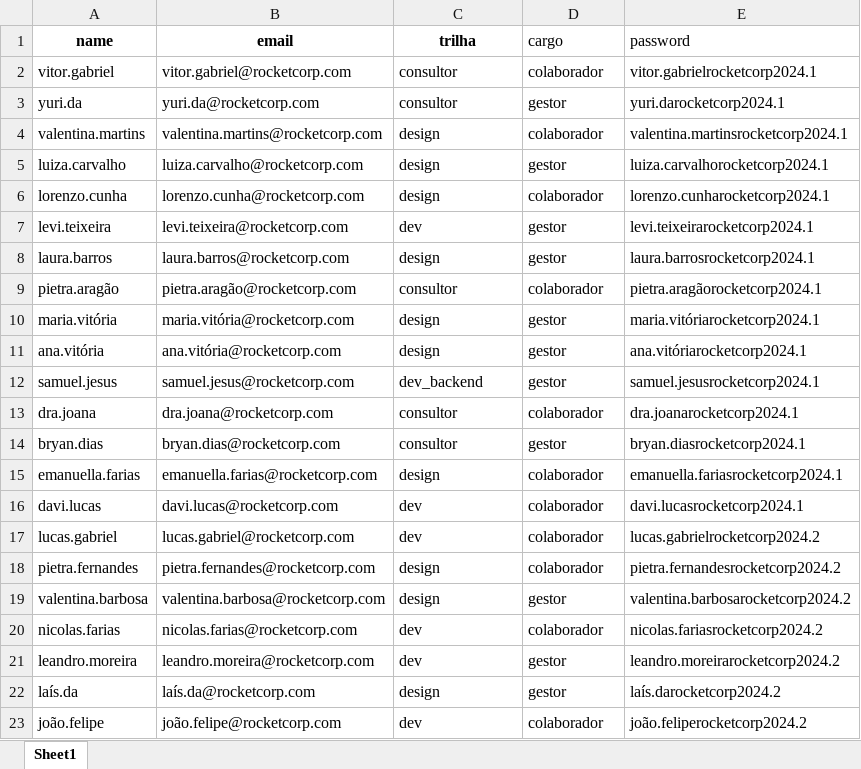
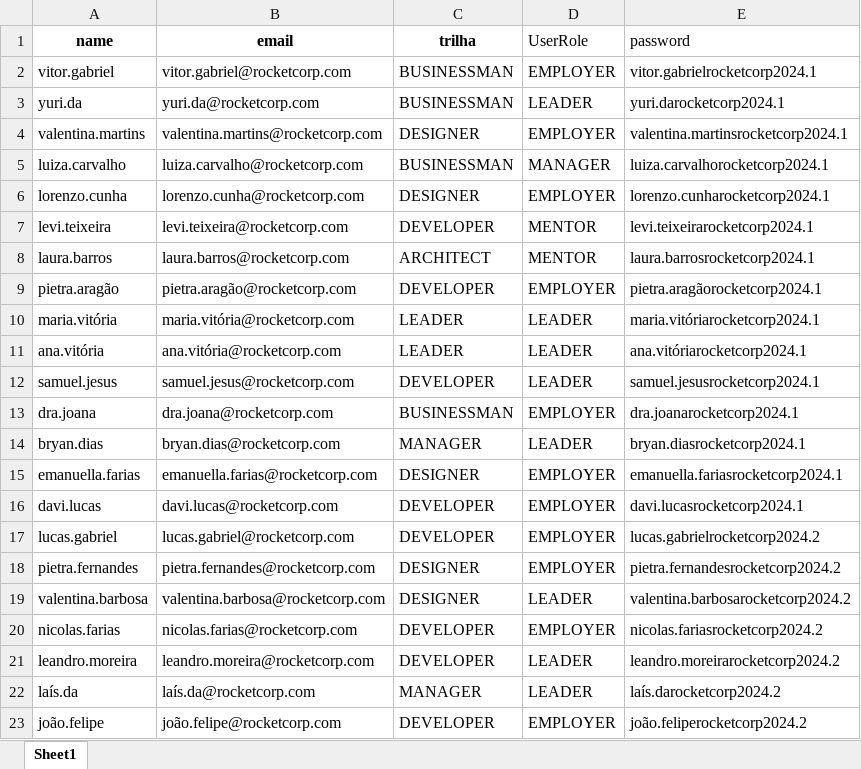
Before and after one commit to Baiao-de-Dados/rpe-data, an Excel workbook: usuarios.xlsx, sheet Sheet1, drawn as a sheet; only a part is shown; values as stored, in another font and other column widths than the file's, no borders; the diff covers the shown part only; the diff names each change by its address in the sheet, - before the commit and + after, or states it on an @@ line.

Commit message:
Fix: roles and colunm

```diff
--- a/usuarios.xlsx (sheet Sheet1)
+++ b/usuarios.xlsx (sheet Sheet1)
-D1: cargo
+D1: UserRole
-C2:C3 (trilha): consultor
+C2:C3 (trilha): BUSINESSMAN
-D2 (UserRole): colaborador
+D2 (UserRole): EMPLOYER
-D3 (UserRole): gestor
+D3 (UserRole): LEADER
-C4 (trilha): design
+C4 (trilha): DESIGNER
-D4 (UserRole): colaborador
+D4 (UserRole): EMPLOYER
-C5 (trilha): design
+C5 (trilha): BUSINESSMAN
-D5 (UserRole): gestor
+D5 (UserRole): MANAGER
-C6 (trilha): design
+C6 (trilha): DESIGNER
-D6 (UserRole): colaborador
+D6 (UserRole): EMPLOYER
-C7 (trilha): dev
+C7 (trilha): DEVELOPER
-D7:D8 (UserRole): gestor
+D7:D8 (UserRole): MENTOR
-C8 (trilha): design
+C8 (trilha): ARCHITECT
-C9 (trilha): consultor
+C9 (trilha): DEVELOPER
-D9 (UserRole): colaborador
+D9 (UserRole): EMPLOYER
-C10:C11 (trilha): design
+C10:C11 (trilha): LEADER
-D10:D12 (UserRole): gestor
+D10:D12 (UserRole): LEADER
-C12 (trilha): dev_backend
+C12 (trilha): DEVELOPER
-C13 (trilha): consultor
+C13 (trilha): BUSINESSMAN
-D13 (UserRole): colaborador
+D13 (UserRole): EMPLOYER
-C14 (trilha): consultor
+C14 (trilha): MANAGER
-D14 (UserRole): gestor
+D14 (UserRole): LEADER
-C15 (trilha): design
+C15 (trilha): DESIGNER
-D15:D18 (UserRole): colaborador
+D15:D18 (UserRole): EMPLOYER
-C16:C17 (trilha): dev
+C16:C17 (trilha): DEVELOPER
-C18:C19 (trilha): design
+C18:C19 (trilha): DESIGNER
-D19 (UserRole): gestor
+D19 (UserRole): LEADER
-C20:C21 (trilha): dev
+C20:C21 (trilha): DEVELOPER
-D20 (UserRole): colaborador
+D20 (UserRole): EMPLOYER
-D21:D22 (UserRole): gestor
+D21:D22 (UserRole): LEADER
-C22 (trilha): design
+C22 (trilha): MANAGER
-C23 (trilha): dev
+C23 (trilha): DEVELOPER
-D23 (UserRole): colaborador
+D23 (UserRole): EMPLOYER
```
Also changed, not shown: 32 edited cells elsewhere in this sheet.
